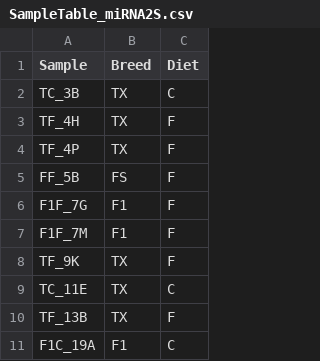
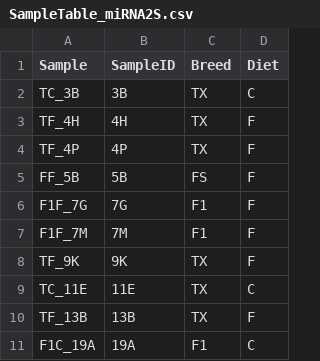
Before and after one commit to kisun/mydiary, a CSV file: ExpressionData/SampleTable_miRNA2S.csv, drawn as a sheet; only a part is shown; the diff names each change by its address in the sheet, - before the commit and + after, or states it on an @@ line.

```diff
--- a/ExpressionData/SampleTable_miRNA2S.csv
+++ b/ExpressionData/SampleTable_miRNA2S.csv
+column B (SampleID), rows 2-11: 3B | 4H | 4P | 5B | 7G | 7M | 9K | 11E | 13B | 19A
```
Also changed, not shown: ExpressionData/miRNA_out/midkncFS_TX_sig.csv, ExpressionData/novel_known_miRNA.csv, 3 other files.
